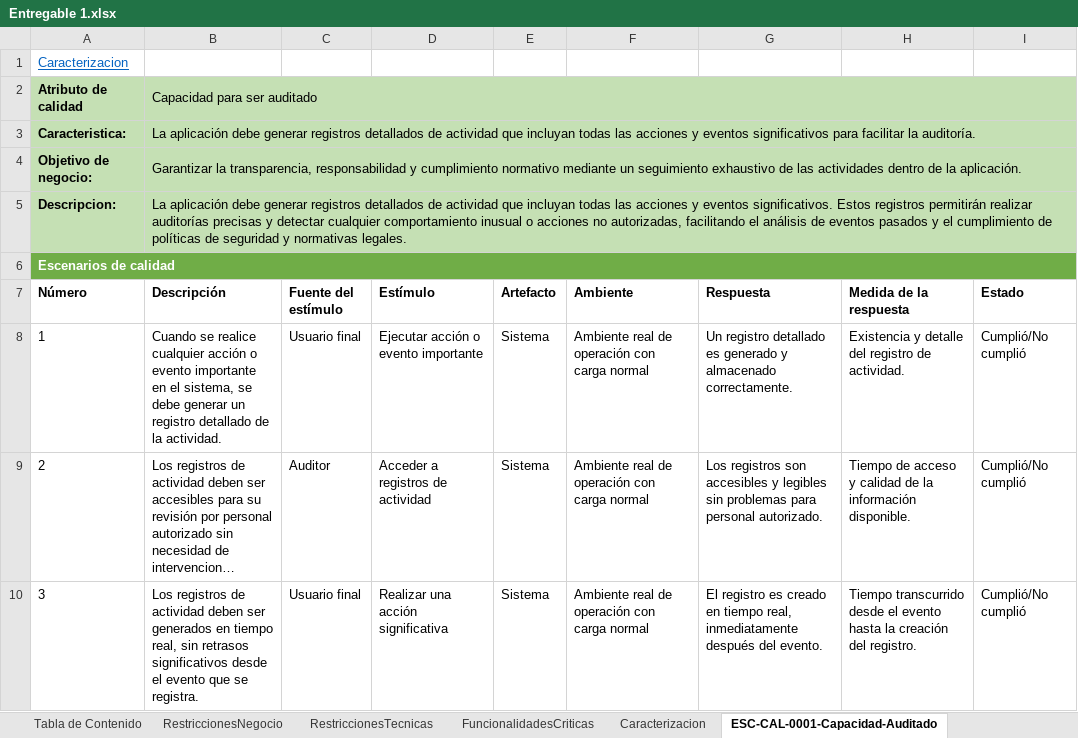
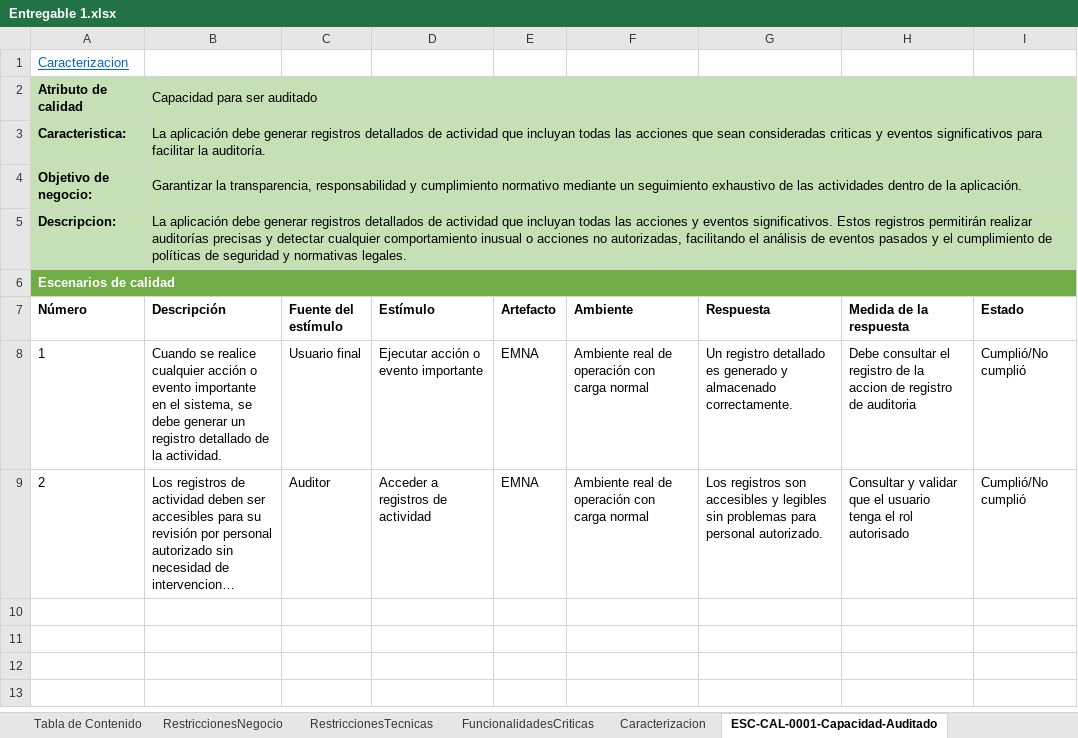
Before and after one commit to shesho22/IS2, an Excel workbook: ExtraClase/Entregable 1.xlsx, sheet ESC-CAL-0001-Capacidad-Auditado, drawn as a sheet; long unchanged cells end in …; values as stored, in another font and other column widths than the file's, no borders; table styles not drawn; the diff names each change by its address in the sheet, - before the commit and + after, or states it on an @@ line.

Commit message:
Añadir detalles

```diff
--- a/ExtraClase/Entregable 1.xlsx (sheet ESC-CAL-0001-Capacidad-Auditado)
+++ b/ExtraClase/Entregable 1.xlsx (sheet ESC-CAL-0001-Capacidad-Auditado)
-B3 (Descripción): …las acciones y eventos…
+B3 (Descripción): …las acciones que sean consideradas criticas y eventos…
-E8:E9 (Artefacto): Sistema
+E8:E9 (Artefacto): EMNA
-H8 (Medida de la respuesta): Existencia y detalle del registro de actividad.
+H8 (Medida de la respuesta): Debe consultar el registro de la accion de registro de auditoria
-H9 (Medida de la respuesta): Tiempo de acceso y calidad de la información disponible.
+H9 (Medida de la respuesta): Consultar y validar que el usuario tenga el rol autorisado
-row 10: 3 | Los registros de actividad deben ser generados en tiempo real, sin retrasos significativos desde el evento que se registra. | Usuario final | Realizar una acción significativa | Sistema | Ambiente real de operación con carga normal | El registro es creado en tiempo real, inmediatamente después del evento. | Tiempo transcurrido desde el evento hasta la creación del registro. | Cumplió/No cumplió
```
Also changed, not shown: sheet Caracterizacion, sheet ESC-CAL-0002-Eficiencia, sheet Mapa Empatia, sheet ESC-CAL-0001-Seguridad, sheet ESC-CAL-0001-Disponibilidad, sheet ESC-CAL-0002-Seguridad, 5 more sheets, formulas that keep their value, charts or pictures.
